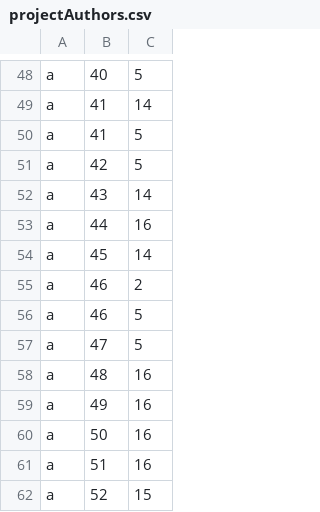
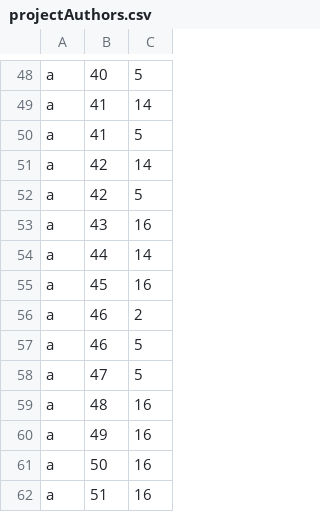
Before and after one commit to tylerk9001/PhysicalModelDatabase, a CSV file: CS320_GroupProject/src/edu/ycp/cs320/booksdb/persist/res/projectAuthors.csv, drawn as a sheet; only a part is shown, gaps mark what is left out; the shorter side is filled out with more unchanged rows.

Commit message:
Finished query for finding projects by author on dashboard

```diff
--- a/CS320_GroupProject/src/edu/ycp/cs320/booksdb/persist/res/projectAuthors.csv
+++ b/CS320_GroupProject/src/edu/ycp/cs320/booksdb/persist/res/projectAuthors.csv
@@ -50,6 +50,7 @@ a|41|14
 a|41|5
+a|42|14
 a|42|5
-a|43|14
-a|44|16
-a|45|14
+a|43|16
+a|44|14
+a|45|16
 a|46|2
```
Also changed, not shown: CS320_GroupProject/war/WEB-INF/classes/edu/ycp/cs320/booksdb/persist/res/projectAuthors.csv, 17 other files.
